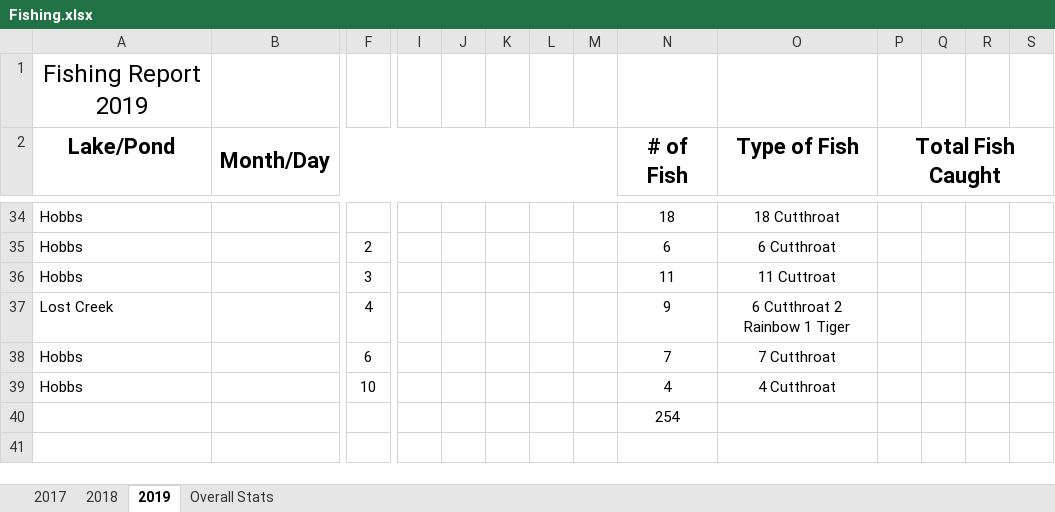
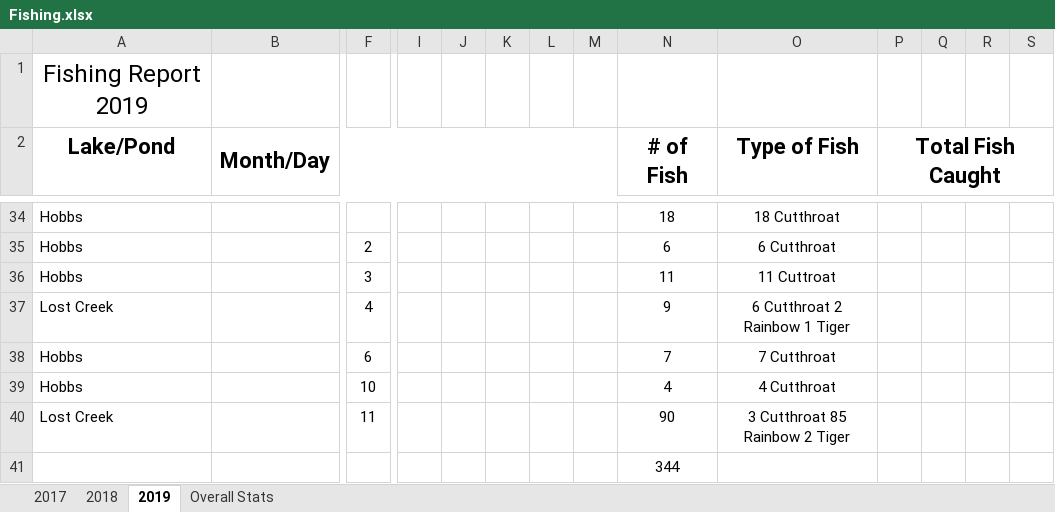
Before and after one commit to muskellunge-tiger/FitzFishing, an Excel workbook: Fishing.xlsx, sheet 2019, drawn as a sheet; only a part is shown, gaps mark what is left out; values as stored, in another font and other column widths than the file's, no borders; addresses are those after the commit; rows hold the shown columns only; the diff names each change by its address in the sheet, - before the commit and + after, or states it on an @@ line.

Commit message:
Update Fishing.xlsx

```diff
--- a/Fishing.xlsx (sheet 2019)
+++ b/Fishing.xlsx (sheet 2019)
+row 40: Lost Creek |  | 11 |  |  |  |  |  | 90 | 3 Cutthroat 85 Rainbow 2 Tiger
-N41 (# of Fish): 254
+N41 (# of Fish): 344
```
